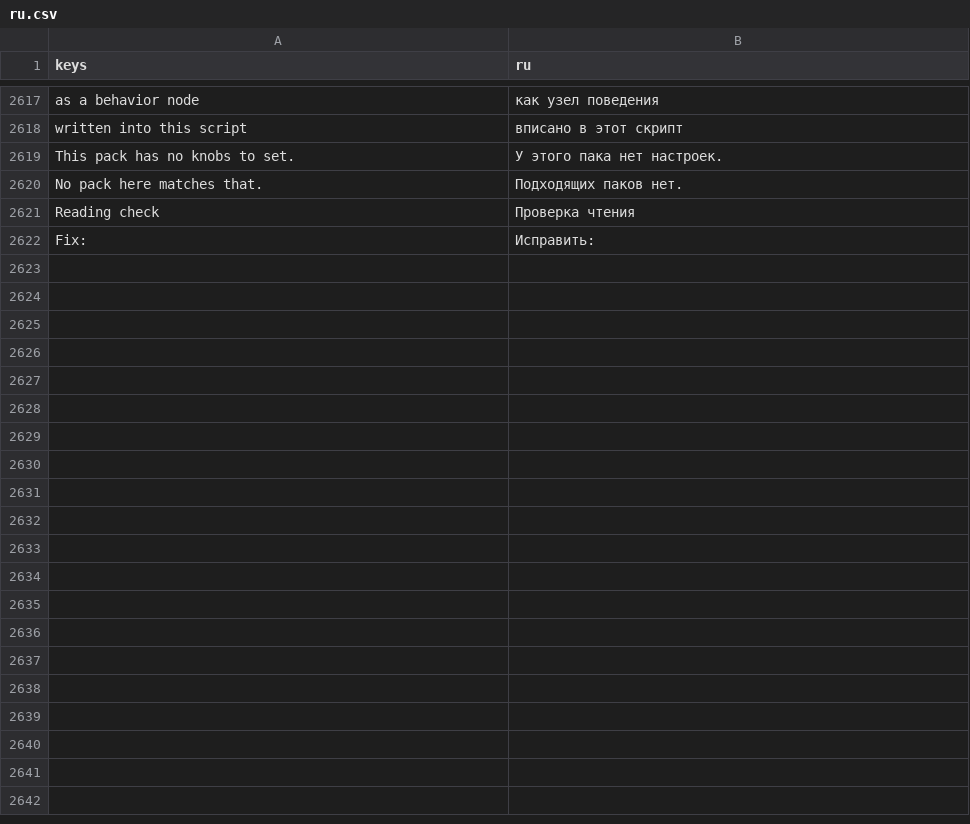
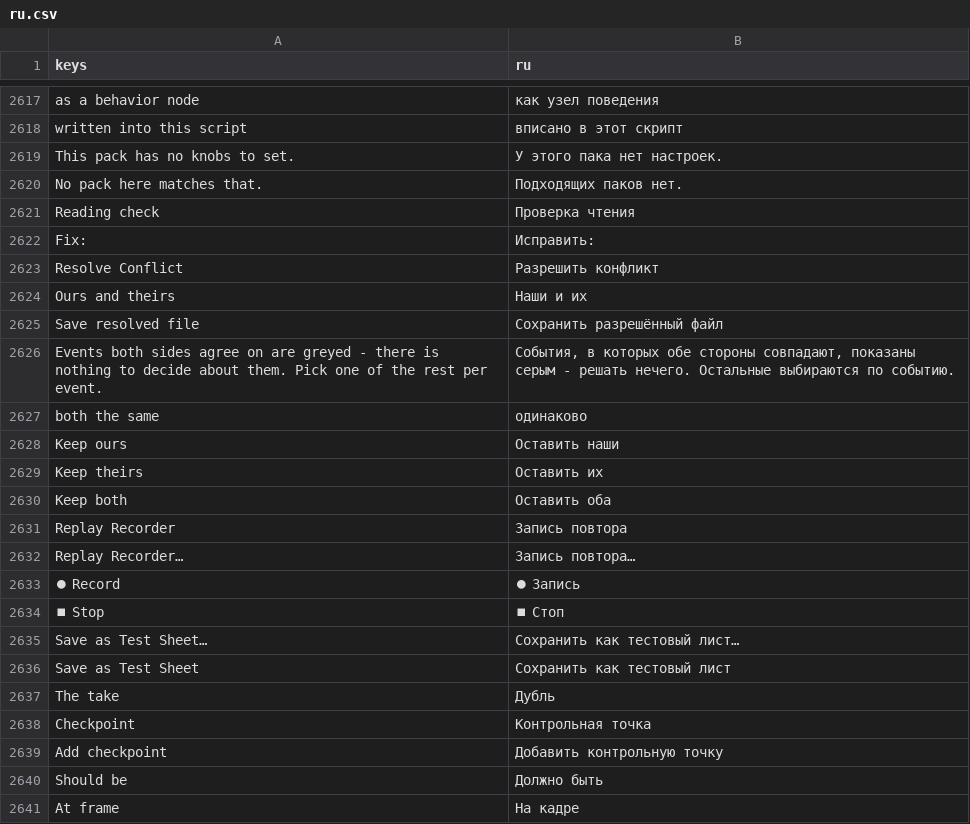
Before and after one commit to SalmanShhh/Godot-EventSheet-Visual-Scripting, a CSV file: addons/eventsheet/translations/ru.csv, drawn as a sheet; only a part is shown, gaps mark what is left out; the diff covers the shown part only; the diff names each change by its address in the sheet, - before the commit and + after, or states it on an @@ line.

```diff
--- a/addons/eventsheet/translations/ru.csv
+++ b/addons/eventsheet/translations/ru.csv
+row 2623: Resolve Conflict | Разрешить конфликт
+row 2624: Ours and theirs | Наши и их
+row 2625: Save resolved file | Сохранить разрешённый файл
+row 2626: Events both sides agree on are greyed - there is nothing to decide about them. Pick one of the rest per event. | События, в которых обе стороны совпадают, показаны серым - решать нечего. Остальные выбираются по событию.
+row 2627: both the same | одинаково
+row 2628: Keep ours | Оставить наши
+row 2629: Keep theirs | Оставить их
+row 2630: Keep both | Оставить оба
+row 2631: Replay Recorder | Запись повтора
+row 2632: Replay Recorder… | Запись повтора…
+row 2633: ⏺ Record | ⏺ Запись
+row 2634: ⏹ Stop | ⏹ Стоп
+row 2635: Save as Test Sheet… | Сохранить как тестовый лист…
+row 2636: Save as Test Sheet | Сохранить как тестовый лист
+row 2637: The take | Дубль
+row 2638: Checkpoint | Контрольная точка
+row 2639: Add checkpoint | Добавить контрольную точку
+row 2640: Should be | Должно быть
+row 2641: At frame | На кадре
```
Also changed, not shown: 17 added rows elsewhere in this file, addons/eventsheet/translations/de.csv, addons/eventsheet/translations/fr.csv, 7 other files.
